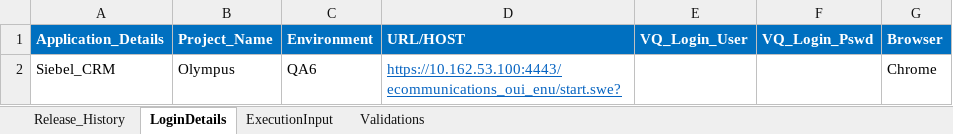
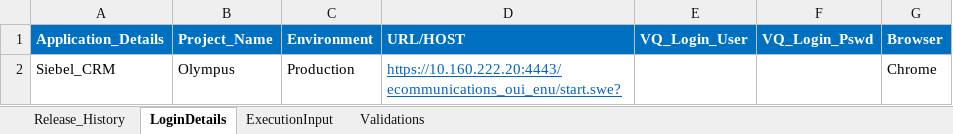
Before and after one commit to VFQA/VFQA_Business, an Excel workbook: Directory/VFQA_TestDesign.xlsm, sheet LoginDetails, drawn as a sheet; values as stored, in another font and other column widths than the file's, no borders; the diff names each change by its address in the sheet, - before the commit and + after, or states it on an @@ line.

```diff
--- a/Directory/VFQA_TestDesign.xlsm (sheet LoginDetails)
+++ b/Directory/VFQA_TestDesign.xlsm (sheet LoginDetails)
-C2 (Environment): QA6
+C2 (Environment): Production
-D2 (URL/HOST): https://10.162.53.100:4443/ecommunications_oui_enu/start.swe?
+D2 (URL/HOST): https://10.160.222.20:4443/ecommunications_oui_enu/start.swe?
```
Also changed, not shown: sheet ExecutionInput, sheet Validations, 3 other files.
